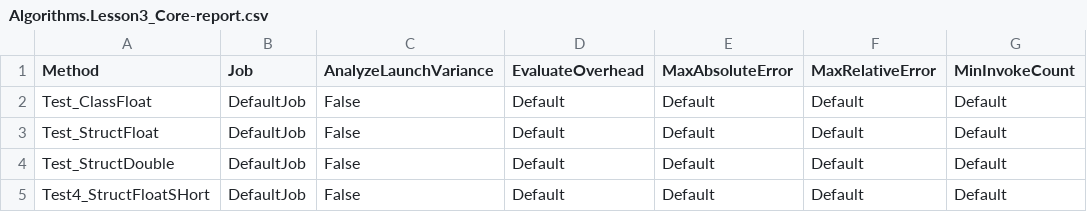
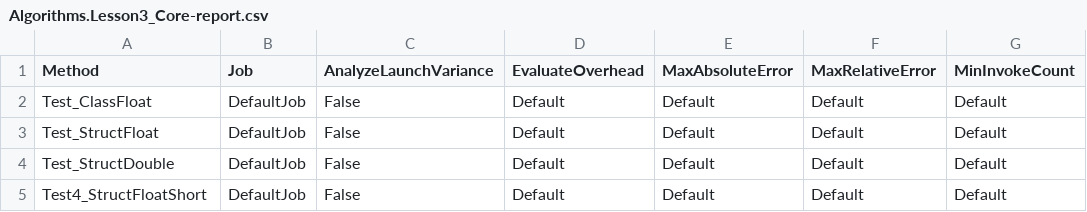
Before and after one commit to JackenQuake/Algorithms, a CSV file: Algorithms/bin/Release/BenchmarkDotNet.Artifacts/results/Algorithms.Lesson3_Core-report.csv, drawn as a sheet; only a part is shown; the diff names each change by its address in the sheet, - before the commit and + after, or states it on an @@ line.

Commit message:
Lesson3 task fixed

```diff
--- a/Algorithms/bin/Release/BenchmarkDotNet.Artifacts/results/Algorithms.Lesson3_Core-report.csv
+++ b/Algorithms/bin/Release/BenchmarkDotNet.Artifacts/results/Algorithms.Lesson3_Core-report.csv
-A5 (Method): Test4_StructFloatSHort
+A5 (Method): Test4_StructFloatShort
```
Also changed, not shown: 3 other files.
